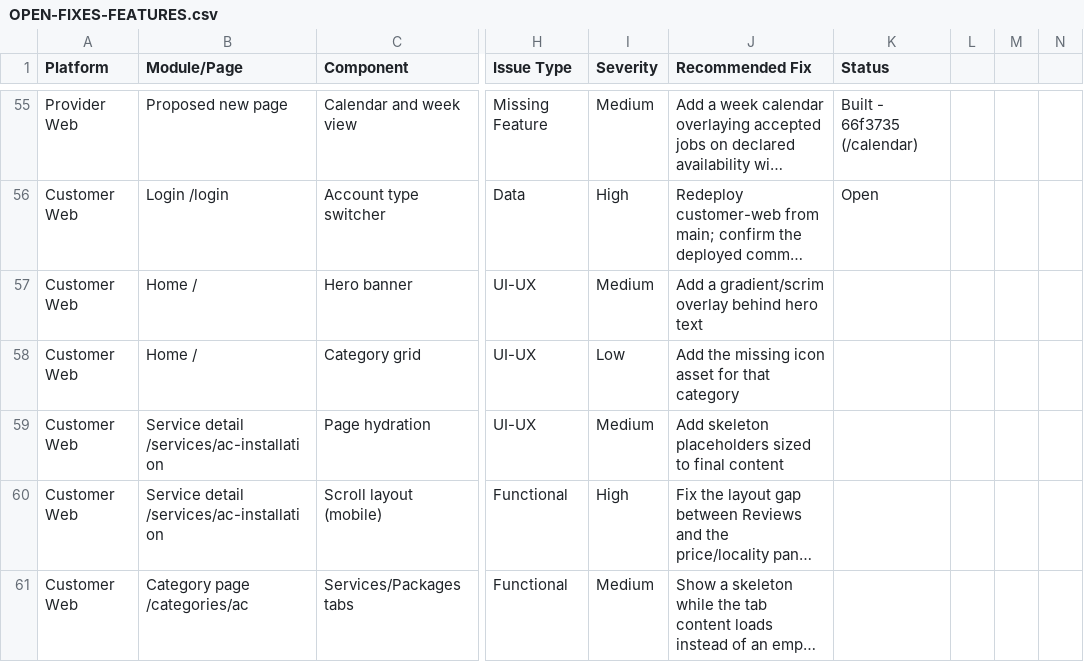
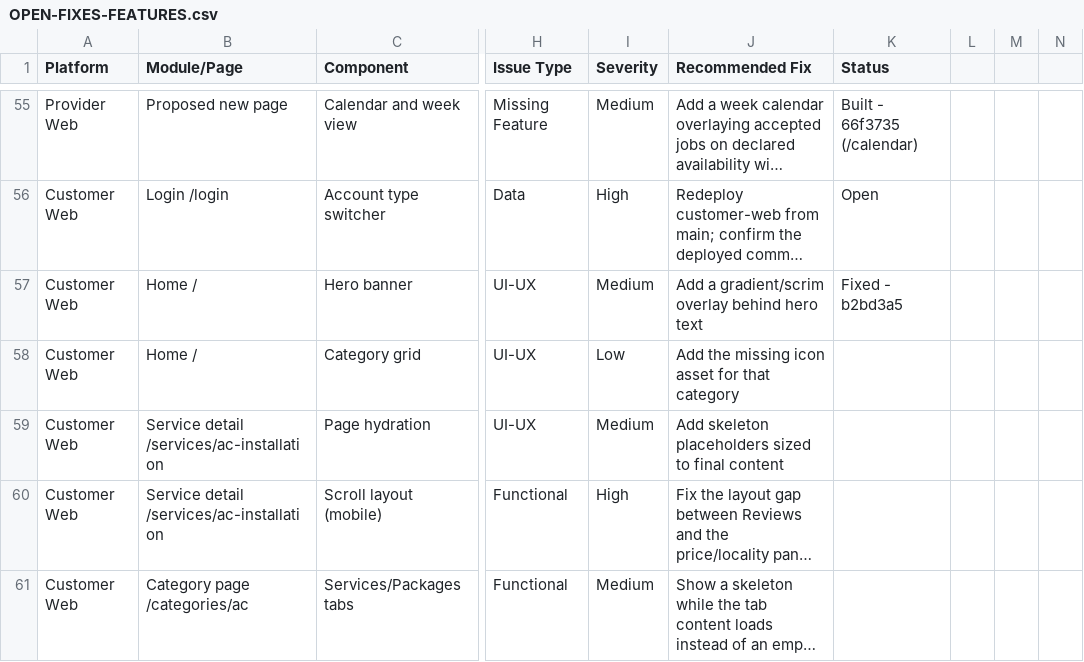
Before and after one commit to strikereternal877-byte/nestly, a CSV file: docs/OPEN-FIXES-FEATURES.csv, drawn as a sheet; only a part is shown, gaps mark what is left out; long unchanged cells end in …; the diff names each change by its address in the sheet, - before the commit and + after, or states it on an @@ line.

```diff
--- a/docs/OPEN-FIXES-FEATURES.csv
+++ b/docs/OPEN-FIXES-FEATURES.csv
-K57 (Status): (empty)
+K57 (Status): Fixed - b2bd3a5
```
